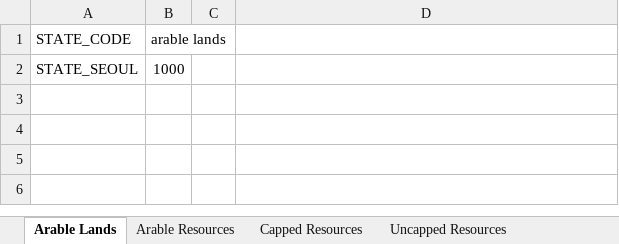
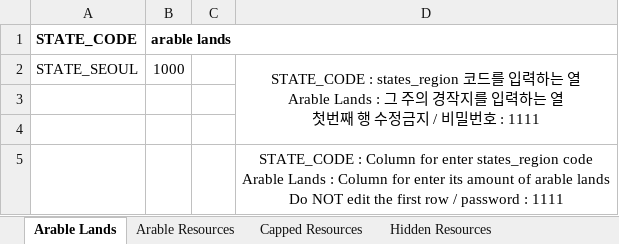
Before and after one commit to MAPPON6766/Vic-3-state_region-modding-tool, an Excel workbook: input.xlsx, sheet Arable Lands, drawn as a sheet; values as stored, in another font and other column widths than the file's, no borders; ↵ is a line break in a cell; the diff names each change by its address in the sheet, - before the commit and + after, or states it on an @@ line.

```diff
--- a/input.xlsx (sheet Arable Lands)
+++ b/input.xlsx (sheet Arable Lands)
-sheet tab: Uncapped Resources
+sheet tab: Hidden Resources
-A1:B1 bold: off
+A1:B1 bold: on
-D2: (empty)
+D2: STATE_CODE : states_region 코드를 입력하는 열 ↵ Arable Lands : 그 주의 경작지를 입력하는 열 ↵ 첫번째 행 수정금지 / 비밀번호 : 1111
+D2:D4 merged
+row 3: (empty)
+row 4: (empty)
+row 5:  |  |  | STATE_CODE : Column for enter states_region code ↵ Arable Lands : Column for enter its amount of arable lands ↵ Do NOT edit the first row / password : 1111
```
Also changed, not shown: sheet Hidden Resources, sheet Arable Resources, sheet Capped Resources, other sheet tabs, 1 other file.
